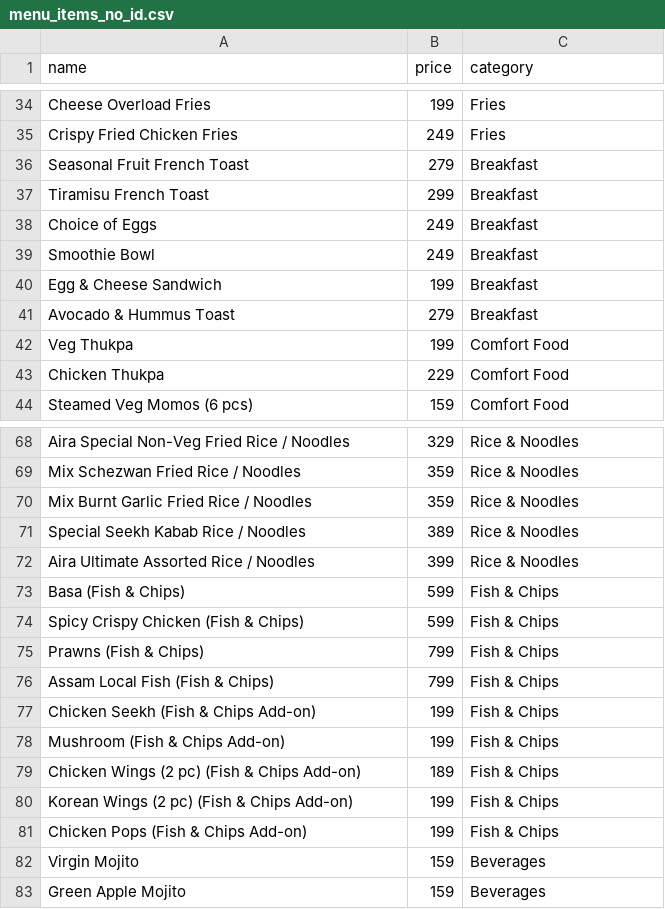
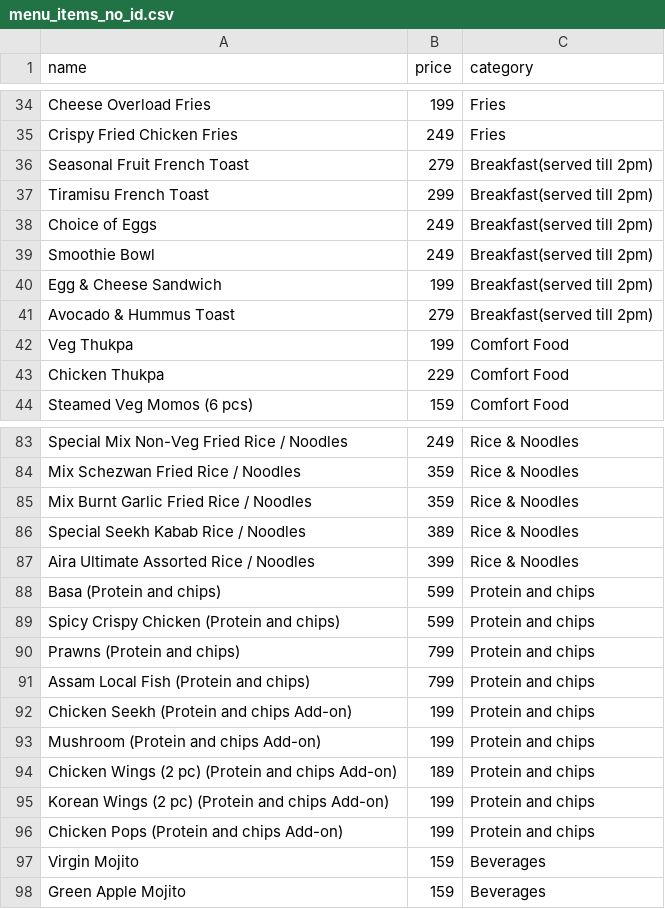
Before and after one commit to saymonchatterjee-byte/aira-cafe, a CSV file: menu_items_no_id.csv, drawn as a sheet; only a part is shown, gaps mark what is left out; removed rows and columns are numbered as before the commit, all else as after; the diff covers the shown part only; the diff names each change by its address in the sheet, - before the commit and + after, or states it on an @@ line.

Commit message:
Update menu prices, add new items, rename Fish & Chips to Protein and chips and Breakfast to Breakfast(served till 2pm)

```diff
--- a/menu_items_no_id.csv
+++ b/menu_items_no_id.csv
-C36:C41 (category): Breakfast
+C36:C41 (category): Breakfast(served till 2pm)
-A83 (name): Aira Special Non-Veg Fried Rice / Noodles
+A83 (name): Special Mix Non-Veg Fried Rice / Noodles
-B83 (price): 329
+B83 (price): 249
-row 73: Basa (Fish & Chips) | 599 | Fish & Chips
+row 88: Basa (Protein and chips) | 599 | Protein and chips
-A89 (name): Spicy Crispy Chicken (Fish & Chips)
+A89 (name): Spicy Crispy Chicken (Protein and chips)
-C89 (category): Fish & Chips
+C89 (category): Protein and chips
-row 75: Prawns (Fish & Chips) | 799 | Fish & Chips
+row 90: Prawns (Protein and chips) | 799 | Protein and chips
-A91 (name): Assam Local Fish (Fish & Chips)
+A91 (name): Assam Local Fish (Protein and chips)
-C91:C96 (category): Fish & Chips
+C91:C96 (category): Protein and chips
-A92 (name): Chicken Seekh (Fish & Chips Add-on)
+A92 (name): Chicken Seekh (Protein and chips Add-on)
-A93 (name): Mushroom (Fish & Chips Add-on)
+A93 (name): Mushroom (Protein and chips Add-on)
-A94 (name): Chicken Wings (2 pc) (Fish & Chips Add-on)
+A94 (name): Chicken Wings (2 pc) (Protein and chips Add-on)
-A95 (name): Korean Wings (2 pc) (Fish & Chips Add-on)
+A95 (name): Korean Wings (2 pc) (Protein and chips Add-on)
-A96 (name): Chicken Pops (Fish & Chips Add-on)
+A96 (name): Chicken Pops (Protein and chips Add-on)
```
Also changed, not shown: 16 added rows, 1 removed row and 17 edited cells elsewhere in this file, menu_items_base_names.csv, 2 other files.
